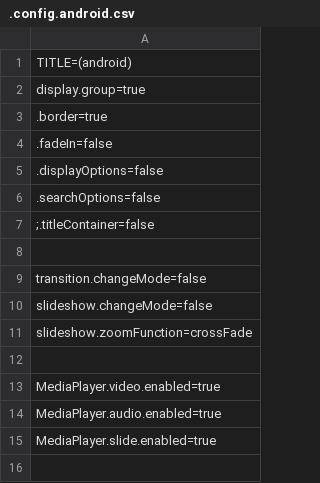
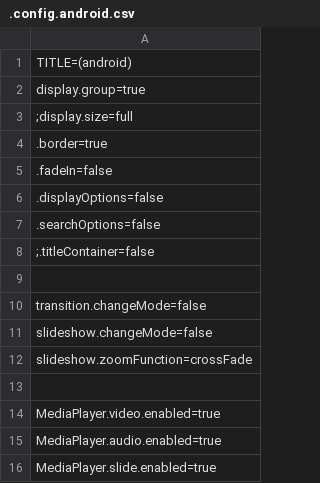
Before and after one commit to araynaud/.mt, a CSV file: config/.config.android.csv, drawn as a sheet; the diff names each change by its address in the sheet, - before the commit and + after, or states it on an @@ line.

```diff
--- a/config/.config.android.csv
+++ b/config/.config.android.csv
+row 3: ;display.size=full
```
Also changed, not shown: config/.config.csv, config/.config.mobile.csv, 9 other files.
